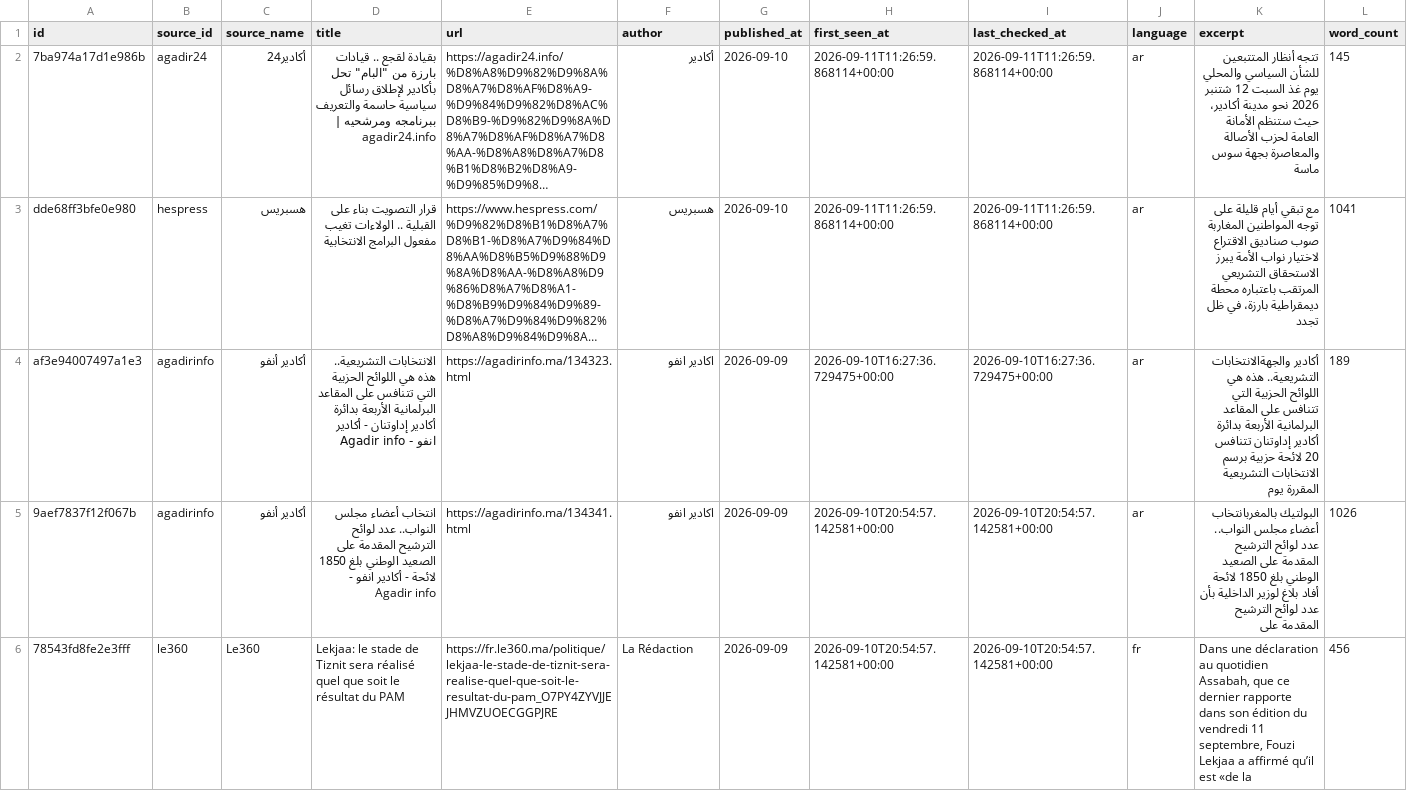
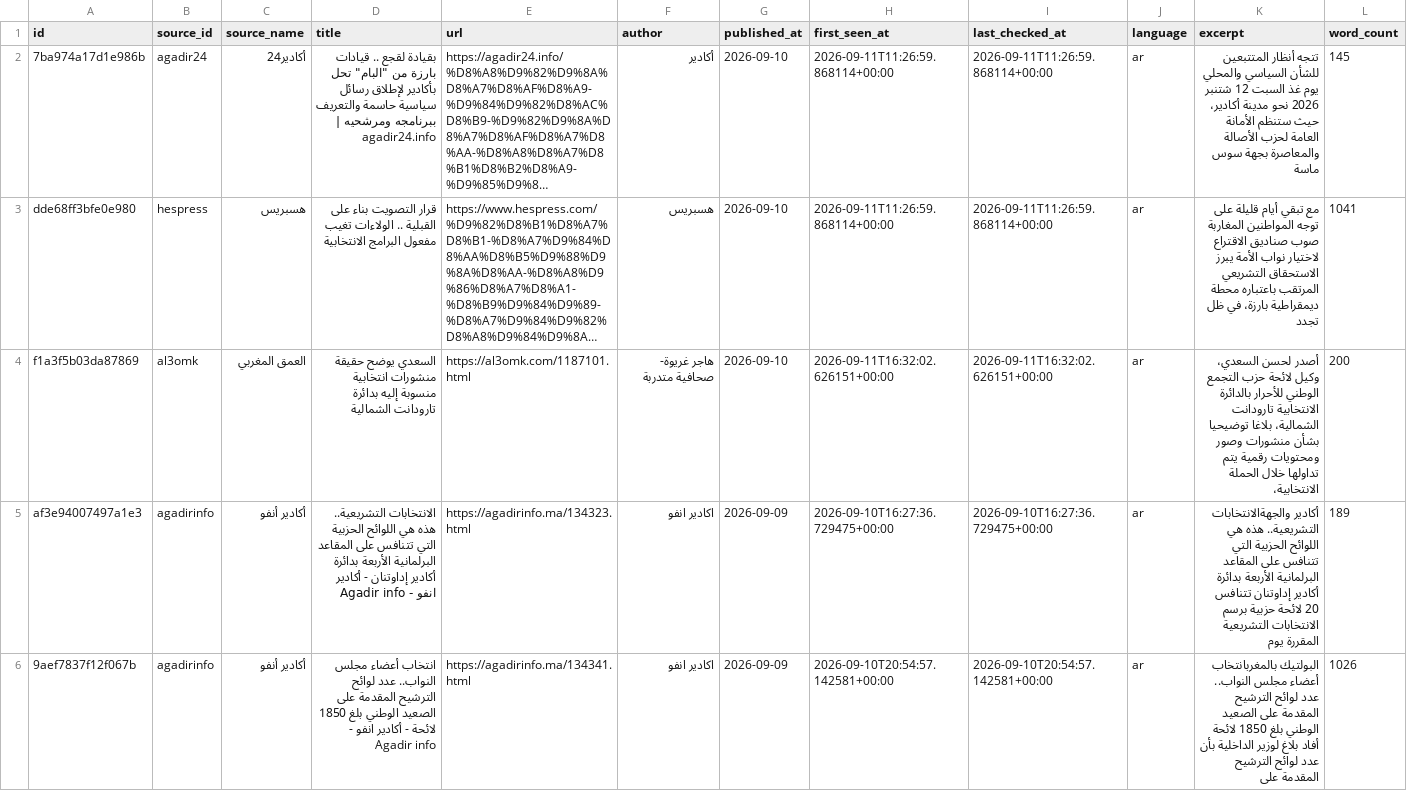
Before and after one commit to abdellatiflasri70-wq/SoussMassaMonitor, a CSV file: data/news.csv, drawn as a sheet; only a part is shown; the shorter side is filled out with more unchanged rows; long unchanged cells end in …; rows hold the shown columns only; the diff names each change by its address in the sheet, - before the commit and + after, or states it on an @@ line.

```diff
--- a/data/news.csv
+++ b/data/news.csv
+row 4: f1a3f5b03da87869 | al3omk | العمق المغربي | السعدي يوضح حقيقة منشورات انتخابية منسوبة إليه بدائرة تارودانت الشمالية | https://al3omk.com/1187101.html | هاجر غريوة- صحافية متدربة | 2026-09-10 | 2026-09-11T16:32:02.626151+00:00 | 2026-09-11T16:32:02.626151+00:00 | ar | أصدر لحسن السعدي، وكيل لائحة حزب التجمع الوطني للأحرار بالدائرة الانتخابية تارودانت الشمالية، بلاغا توضيحيا بشأن منشورات وصور ومحتويات رقمية يتم تداولها خلال الحملة الانتخابية، | 200
```
Also changed, not shown: 4 other files.
